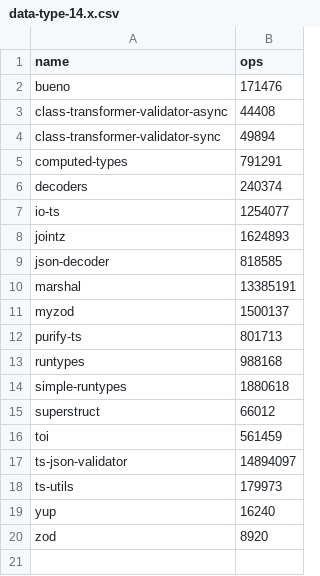
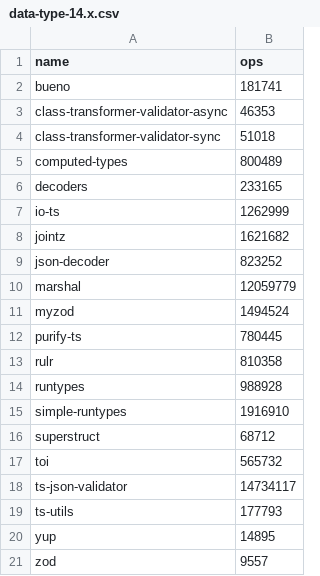
Before and after one commit to moltar/typescript-runtime-type-benchmarks, a CSV file: results/data-type-14.x.csv, drawn as a sheet.

```diff
--- a/results/data-type-14.x.csv
+++ b/results/data-type-14.x.csv
@@ -1,20 +1,21 @@
 name,ops
-bueno,171476
-class-transformer-validator-async,44408
-class-transformer-validator-sync,49894
-computed-types,791291
-decoders,240374
-io-ts,1254077
-jointz,1624893
-json-decoder,818585
-marshal,13385191
-myzod,1500137
-purify-ts,801713
-runtypes,988168
-simple-runtypes,1880618
-superstruct,66012
-toi,561459
-ts-json-validator,14894097
-ts-utils,179973
-yup,16240
-zod,8920
+bueno,181741
+class-transformer-validator-async,46353
+class-transformer-validator-sync,51018
+computed-types,800489
+decoders,233165
+io-ts,1262999
+jointz,1621682
+json-decoder,823252
+marshal,12059779
+myzod,1494524
+purify-ts,780445
+rulr,810358
+runtypes,988928
+simple-runtypes,1916910
+superstruct,68712
+toi,565732
+ts-json-validator,14734117
+ts-utils,177793
+yup,14895
+zod,9557
```
Also changed, not shown: results/data-type-sans-outliers-14.x.csv, 4 other files.
